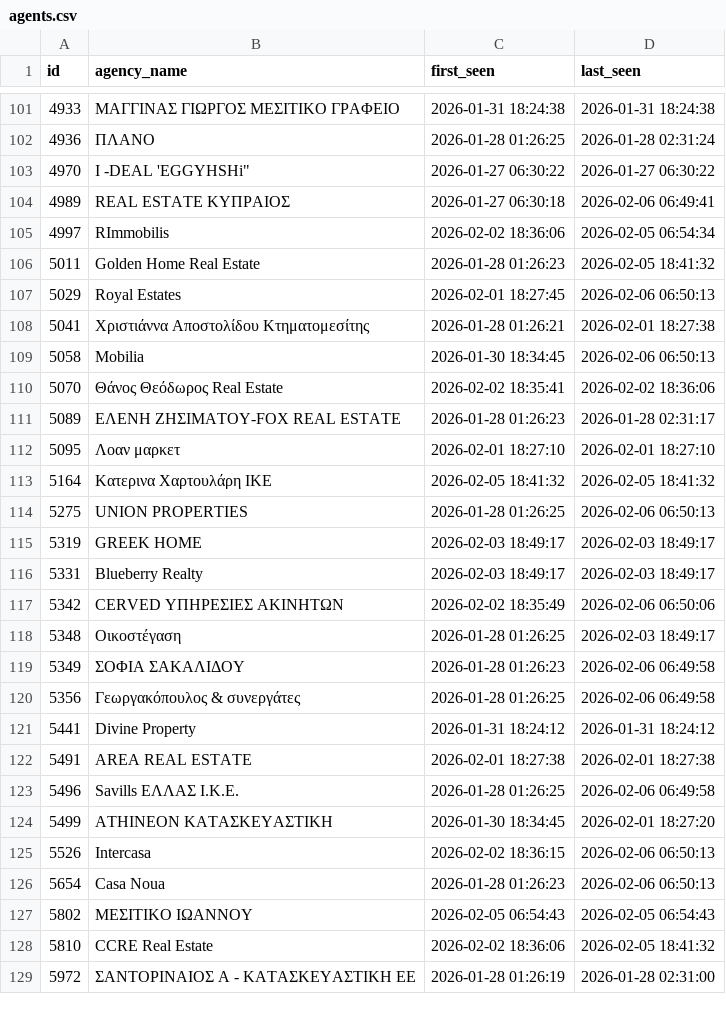
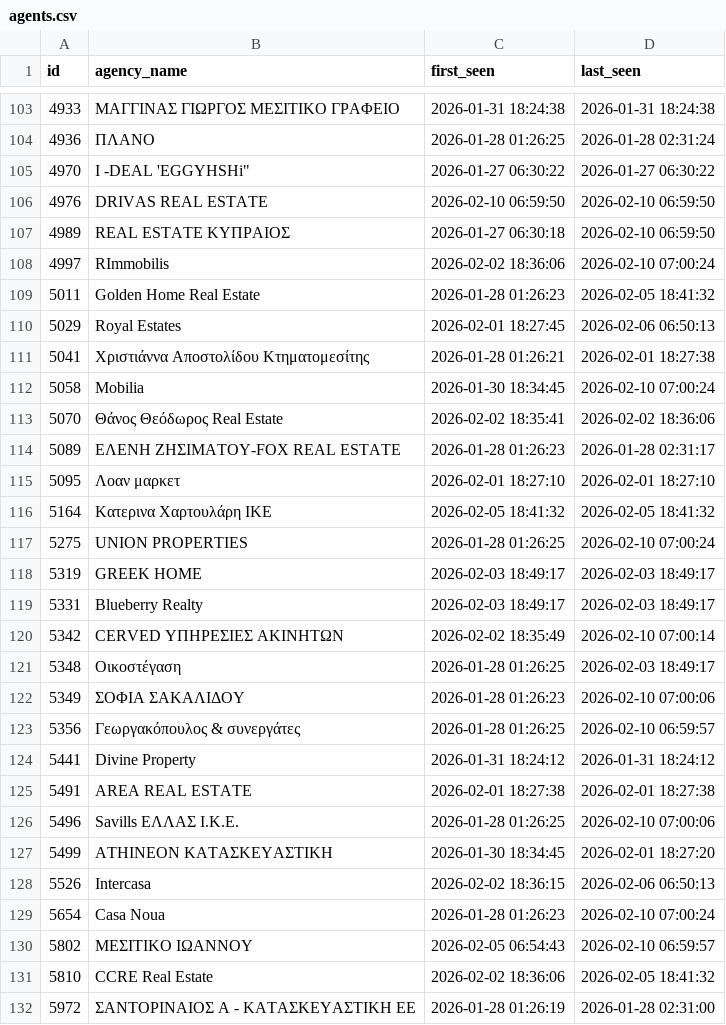
Before and after one commit to annivas/realEstateAnalytics, a CSV file: data/agents.csv, drawn as a sheet; only a part is shown, gaps mark what is left out; the diff covers the shown part only.

```diff
--- a/data/agents.csv
+++ b/data/agents.csv
@@ -103,4 +105,5 @@ id,agency_name,first_seen,last_seen
 4970,"I -DEAL 'EGGYHSHi""",2026-01-27 06:30:22,2026-01-27 06:30:22
-4989,REAL ESTATE ΚΥΠΡΑΙΟΣ,2026-01-27 06:30:18,2026-02-06 06:49:41
-4997,RImmobilis,2026-02-02 18:36:06,2026-02-05 06:54:34
+4976,DRIVAS REAL ESTATE,2026-02-10 06:59:50,2026-02-10 06:59:50
+4989,REAL ESTATE ΚΥΠΡΑΙΟΣ,2026-01-27 06:30:18,2026-02-10 06:59:50
+4997,RImmobilis,2026-02-02 18:36:06,2026-02-10 07:00:24
 5011,Golden Home Real Estate,2026-01-28 01:26:23,2026-02-05 18:41:32
@@ -108,3 +111,3 @@ id,agency_name,first_seen,last_seen
 5041,Χριστιάννα Αποστολίδου Κτηματομεσίτης,2026-01-28 01:26:21,2026-02-01 18:27:38
-5058,Mobilia,2026-01-30 18:34:45,2026-02-06 06:50:13
+5058,Mobilia,2026-01-30 18:34:45,2026-02-10 07:00:24
 5070,Θάνος Θεόδωρος Real Estate,2026-02-02 18:35:41,2026-02-02 18:36:06
@@ -113,16 +116,16 @@ id,agency_name,first_seen,last_seen
 5164,Κατερινα Χαρτουλάρη ΙΚΕ,2026-02-05 18:41:32,2026-02-05 18:41:32
-5275,UNION PROPERTIES,2026-01-28 01:26:25,2026-02-06 06:50:13
+5275,UNION PROPERTIES,2026-01-28 01:26:25,2026-02-10 07:00:24
 5319,GREEK HOME,2026-02-03 18:49:17,2026-02-03 18:49:17
 5331,Blueberry Realty,2026-02-03 18:49:17,2026-02-03 18:49:17
-5342,CERVED ΥΠΗΡΕΣΙΕΣ ΑΚΙΝΗΤΩΝ,2026-02-02 18:35:49,2026-02-06 06:50:06
+5342,CERVED ΥΠΗΡΕΣΙΕΣ ΑΚΙΝΗΤΩΝ,2026-02-02 18:35:49,2026-02-10 07:00:14
 5348,Οικοστέγαση,2026-01-28 01:26:25,2026-02-03 18:49:17
-5349,ΣΟΦΙΑ ΣΑΚΑΛΙΔΟΥ,2026-01-28 01:26:23,2026-02-06 06:49:58
-5356,Γεωργακόπουλος & συνεργάτες,2026-01-28 01:26:25,2026-02-06 06:49:58
+5349,ΣΟΦΙΑ ΣΑΚΑΛΙΔΟΥ,2026-01-28 01:26:23,2026-02-10 07:00:06
+5356,Γεωργακόπουλος & συνεργάτες,2026-01-28 01:26:25,2026-02-10 06:59:57
 5441,Divine Property,2026-01-31 18:24:12,2026-01-31 18:24:12
 5491,AREA REAL ESTATE,2026-02-01 18:27:38,2026-02-01 18:27:38
-5496,Savills ΕΛΛΑΣ Ι.Κ.Ε.,2026-01-28 01:26:25,2026-02-06 06:49:58
+5496,Savills ΕΛΛΑΣ Ι.Κ.Ε.,2026-01-28 01:26:25,2026-02-10 07:00:06
 5499,ATHINEON ΚΑΤΑΣΚΕΥΑΣΤΙΚΗ,2026-01-30 18:34:45,2026-02-01 18:27:20
 5526,Intercasa,2026-02-02 18:36:15,2026-02-06 06:50:13
-5654,Casa Noua,2026-01-28 01:26:23,2026-02-06 06:50:13
-5802,ΜΕΣΙΤΙΚΟ ΙΩΑΝΝΟΥ,2026-02-05 06:54:43,2026-02-05 06:54:43
+5654,Casa Noua,2026-01-28 01:26:23,2026-02-10 07:00:24
+5802,ΜΕΣΙΤΙΚΟ ΙΩΑΝΝΟΥ,2026-02-05 06:54:43,2026-02-10 06:59:57
 5810,CCRE Real Estate,2026-02-02 18:36:06,2026-02-05 18:41:32
```
Also changed, not shown: 7 added rows and 132 edited cells elsewhere in this file, data/collection_runs.csv, 2 other files.
